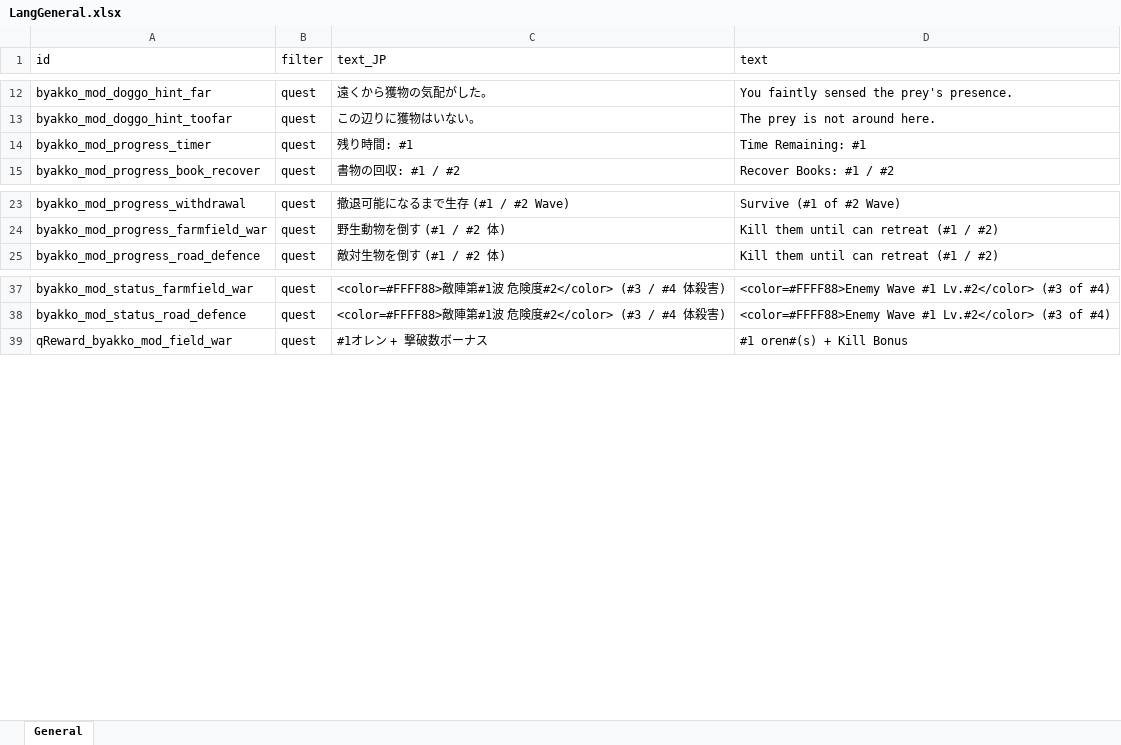
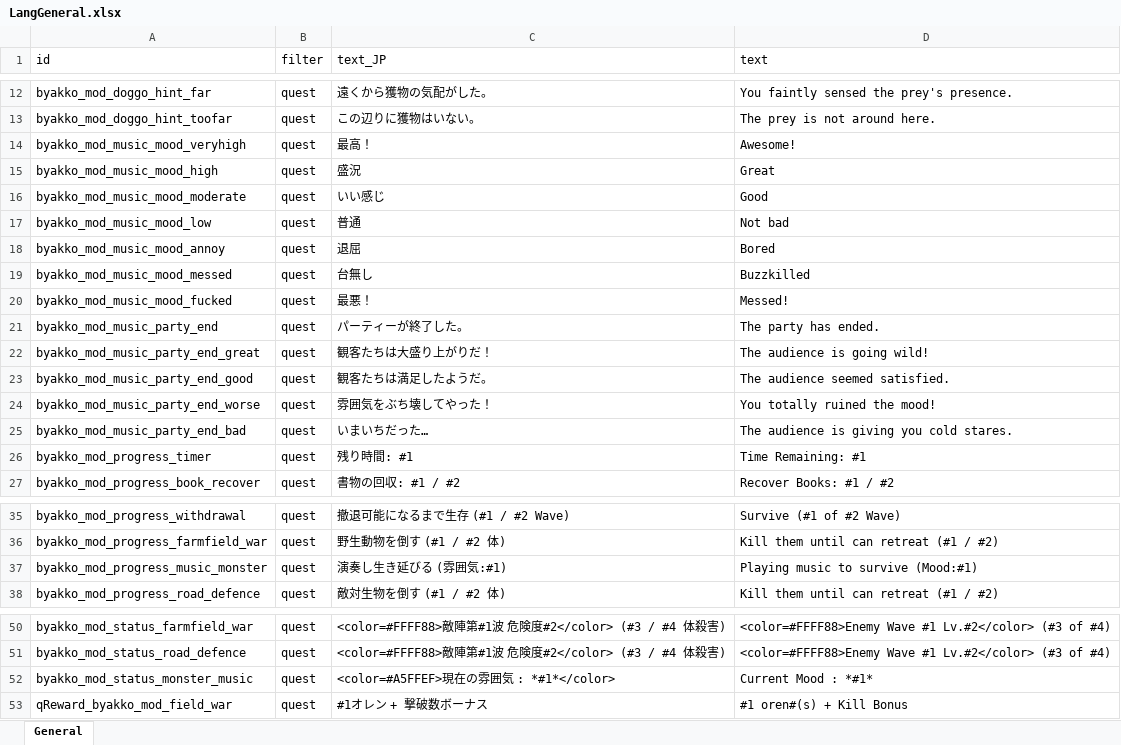
Before and after one commit to hanamegane-gif/RandomQuestExpantion, an Excel workbook: LangMod/EN/LangGeneral.xlsx, sheet General, drawn as a sheet; only a part is shown, gaps mark what is left out; values as stored, in another font and other column widths than the file's, no borders; charts and pictures not drawn; the diff names each change by its address in the sheet, - before the commit and + after, or states it on an @@ line.

```diff
--- a/LangMod/EN/LangGeneral.xlsx (sheet General)
+++ b/LangMod/EN/LangGeneral.xlsx (sheet General)
+row 14: byakko_mod_music_mood_veryhigh | quest | 最高！ | Awesome!
+row 15: byakko_mod_music_mood_high | quest | 盛況 | Great
+row 16: byakko_mod_music_mood_moderate | quest | いい感じ | Good
+row 17: byakko_mod_music_mood_low | quest | 普通 | Not bad
+row 18: byakko_mod_music_mood_annoy | quest | 退屈 | Bored
+row 19: byakko_mod_music_mood_messed | quest | 台無し | Buzzkilled
+row 20: byakko_mod_music_mood_fucked | quest | 最悪！ | Messed!
+row 21: byakko_mod_music_party_end | quest | パーティーが終了した。 | The party has ended.
+row 22: byakko_mod_music_party_end_great | quest | 観客たちは大盛り上がりだ！ | The audience is going wild!
+row 23: byakko_mod_music_party_end_good | quest | 観客たちは満足したようだ。 | The audience seemed satisfied.
+row 24: byakko_mod_music_party_end_worse | quest | 雰囲気をぶち壊してやった！ | You totally ruined the mood!
+row 25: byakko_mod_music_party_end_bad | quest | いまいちだった… | The audience is giving you cold stares.
+row 37: byakko_mod_progress_music_monster | quest | 演奏し生き延びる (雰囲気:#1) | Playing music to survive (Mood:#1)
+row 52: byakko_mod_status_monster_music | quest | <color=#A5FFEF>現在の雰囲気 : *#1*</color> | Current Mood : *#1*
```
Also changed, not shown: LangMod/EN/Dialog/Drama/RQXDIalog.xlsx, LangMod/EN/Quests.xlsx, 43 other files.
